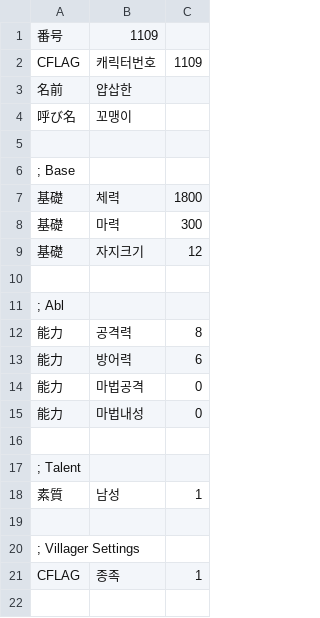
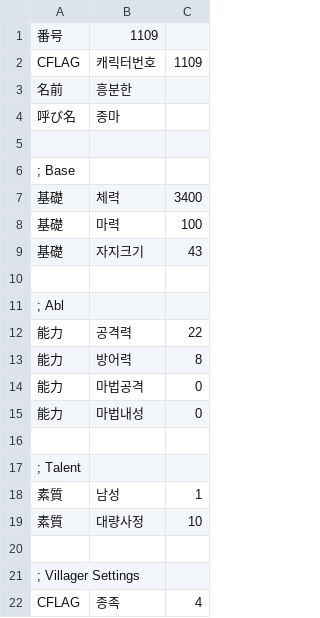
Before and after one commit to ruby-textark/eraRb, a CSV file: CSV/MOB/11xx_COMMON/CHARA1109.CSV, drawn as a sheet.

```diff
--- a/CSV/MOB/11xx_COMMON/CHARA1109.CSV
+++ b/CSV/MOB/11xx_COMMON/CHARA1109.CSV
@@ -2,13 +2,13 @@
 CFLAG,캐릭터번호,1109
-名前,얍삽한
-呼び名,꼬맹이
+名前,흥분한
+呼び名,종마
 
 ; Base
-基礎,체력,1800
-基礎,마력,300
-基礎,자지크기,12
+基礎,체력,3400
+基礎,마력,100
+基礎,자지크기,43
 
 ; Abl
-能力,공격력,8
-能力,방어력,6
+能力,공격력,22
+能力,방어력,8
 能力,마법공격,0
@@ -18,4 +18,5 @@ CFLAG,캐릭터번호,1109
 素質,남성,1
+素質,대량사정,10
 
 ; Villager Settings
-CFLAG,종족,1
+CFLAG,종족,4
```
Also changed, not shown: CSV/MOB/11xx_COMMON/CHARA1102.CSV, CSV/MOB/11xx_COMMON/CHARA1105.CSV, 22 other files.
